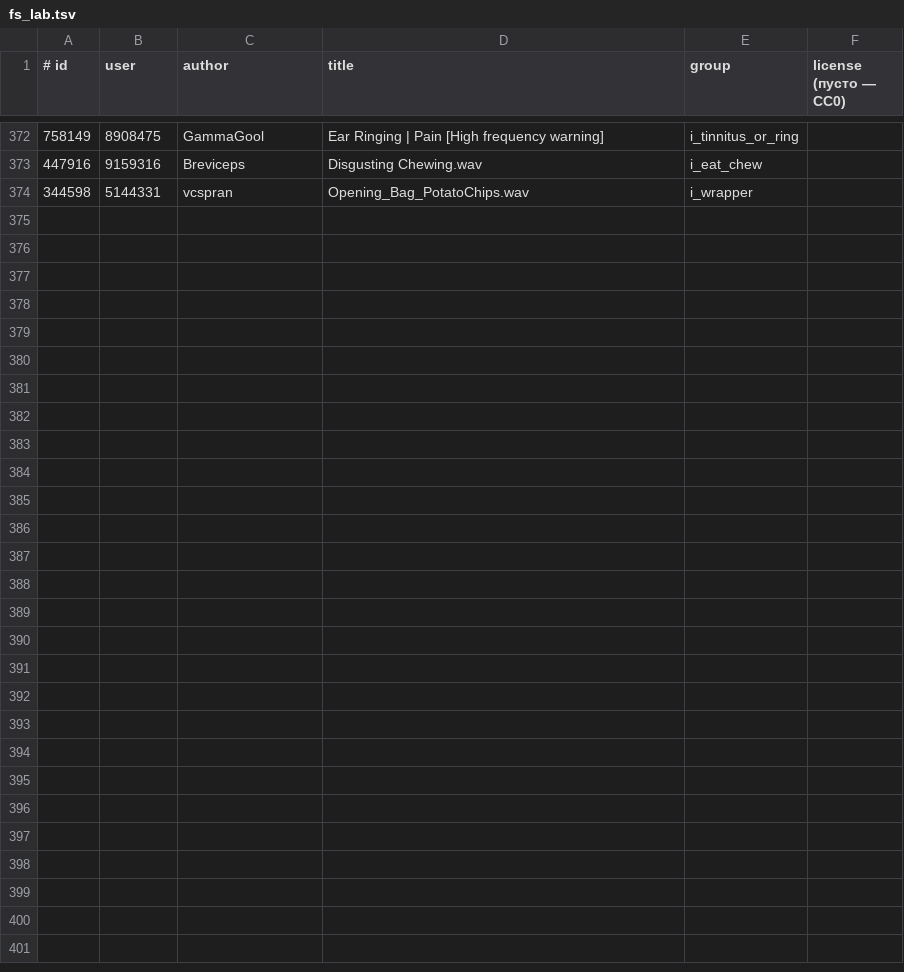
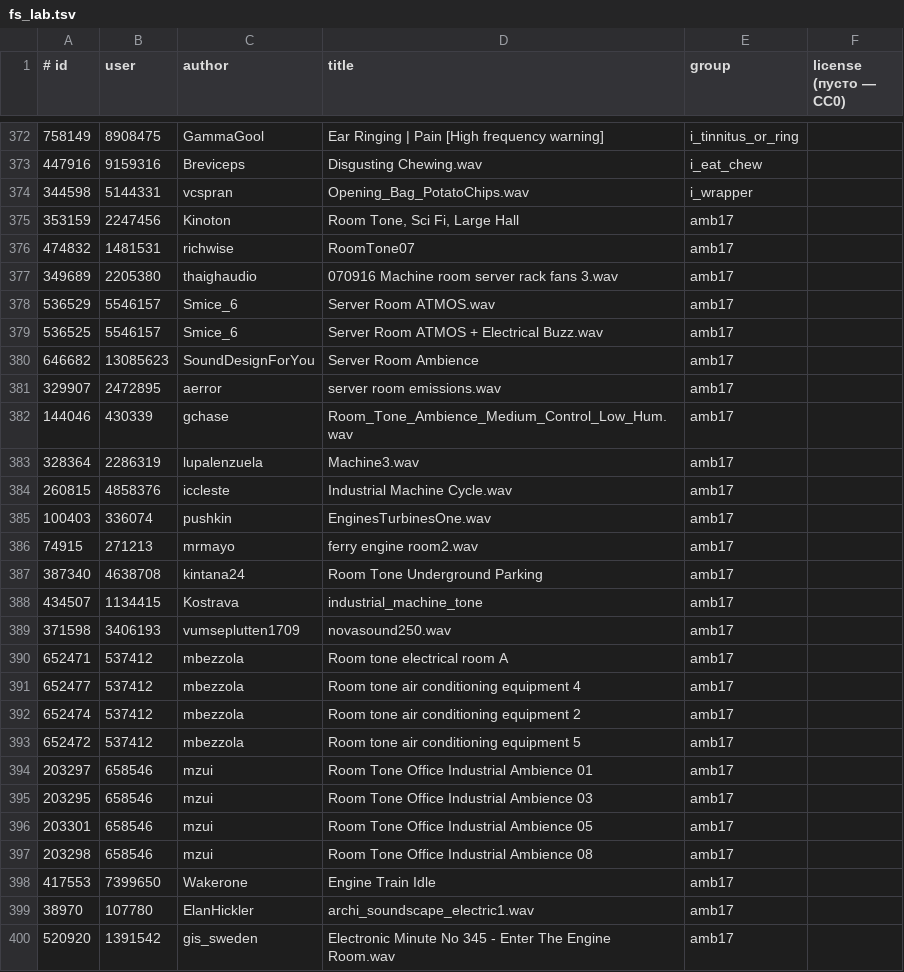
Before and after one commit to nikhaver2026-source/https-ivan-petrov.github.io-grani-mirov-, a TSV file: tools/sfx-fetch/fs_lab.tsv, drawn as a sheet; only a part is shown, gaps mark what is left out.

```diff
--- a/tools/sfx-fetch/fs_lab.tsv
+++ b/tools/sfx-fetch/fs_lab.tsv
@@ -374 +374,27 @@
 344598	5144331	vcspran	Opening_Bag_PotatoChips.wav	i_wrapper	
+353159	2247456	Kinoton	Room Tone, Sci Fi, Large Hall	amb17	
+474832	1481531	richwise	RoomTone07	amb17	
+349689	2205380	thaighaudio	070916 Machine room server rack fans 3.wav	amb17	
+536529	5546157	Smice_6	Server Room ATMOS.wav	amb17	
+536525	5546157	Smice_6	Server Room ATMOS + Electrical Buzz.wav	amb17	
+646682	13085623	SoundDesignForYou	Server Room Ambience	amb17	
+329907	2472895	aerror	server room emissions.wav	amb17	
+144046	430339	gchase	Room_Tone_Ambience_Medium_Control_Low_Hum.wav	amb17	
+328364	2286319	lupalenzuela	Machine3.wav	amb17	
+260815	4858376	iccleste	Industrial Machine Cycle.wav	amb17	
+100403	336074	pushkin	EnginesTurbinesOne.wav	amb17	
+74915	271213	mrmayo	ferry engine room2.wav	amb17	
+387340	4638708	kintana24	Room Tone Underground Parking	amb17	
+434507	1134415	Kostrava	industrial_machine_tone	amb17	
+371598	3406193	vumseplutten1709	novasound250.wav	amb17	
+652471	537412	mbezzola	Room tone electrical room A	amb17	
+652477	537412	mbezzola	Room tone air conditioning equipment 4	amb17	
+652474	537412	mbezzola	Room tone air conditioning equipment 2	amb17	
+652472	537412	mbezzola	Room tone air conditioning equipment 5	amb17	
+203297	658546	mzui	Room Tone Office Industrial Ambience 01	amb17	
+203295	658546	mzui	Room Tone Office Industrial Ambience 03	amb17	
+203301	658546	mzui	Room Tone Office Industrial Ambience 05	amb17	
+203298	658546	mzui	Room Tone Office Industrial Ambience 08	amb17	
+417553	7399650	Wakerone	Engine Train Idle	amb17	
+38970	107780	ElanHickler	archi_soundscape_electric1.wav	amb17	
+520920	1391542	gis_sweden	Electronic Minute No 345 - Enter The Engine Room.wav	amb17	
```
Also changed, not shown: 2 other files.
